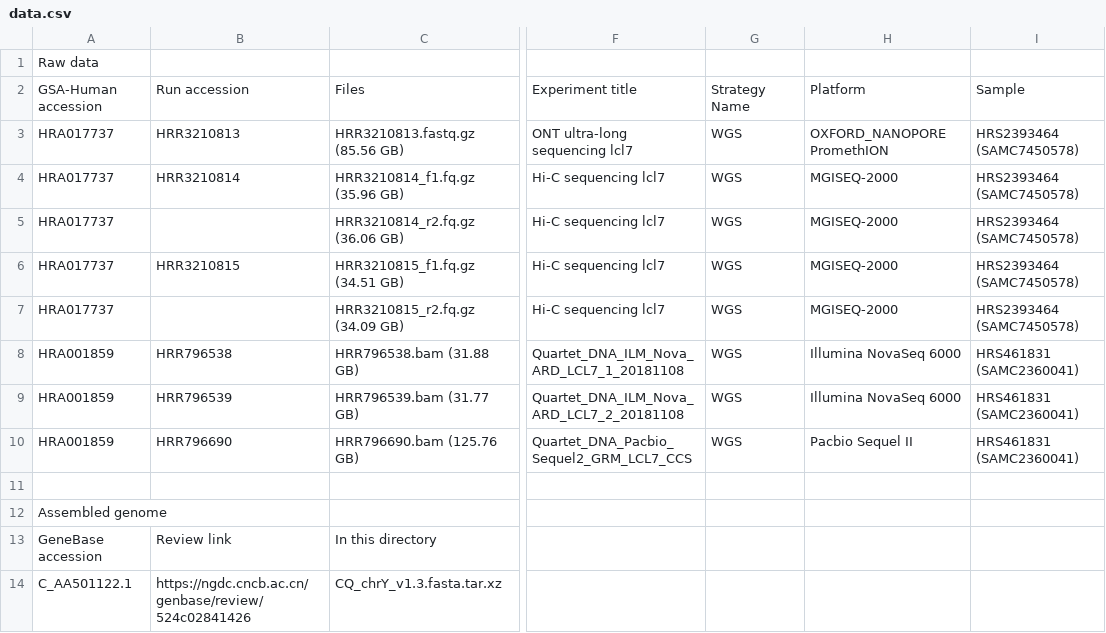
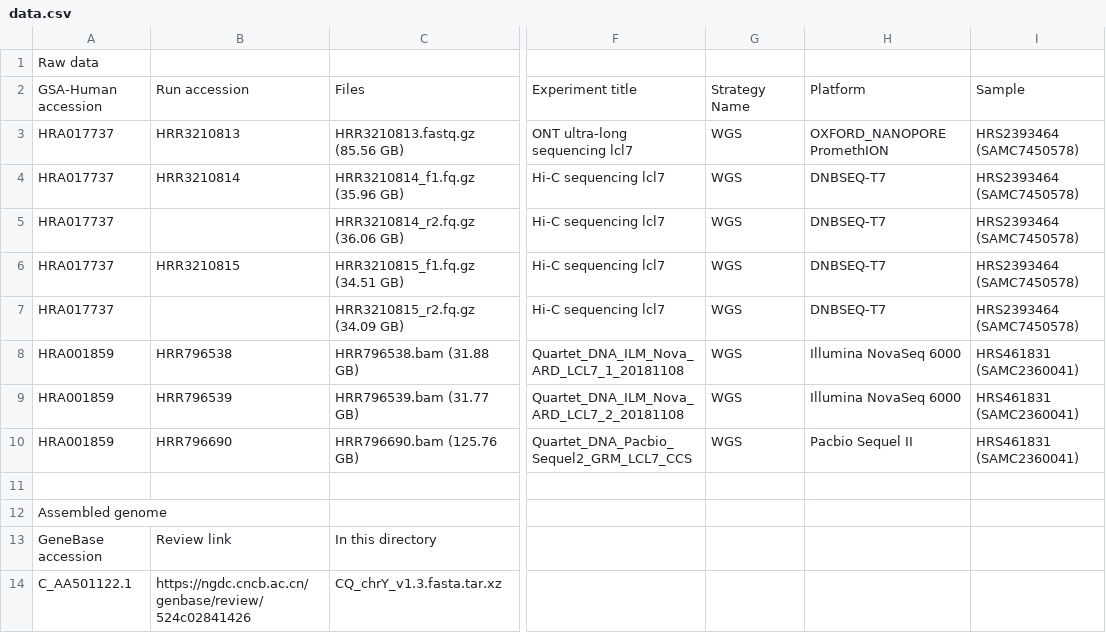
Before and after one commit to BoWangXJTU/CQ_chrY, a CSV file: 00_data_info/data.csv, drawn as a sheet; only a part is shown, gaps mark what is left out; the diff names each change by its address in the sheet, - before the commit and + after, or states it on an @@ line.

Commit message:
update

```diff
--- a/00_data_info/data.csv
+++ b/00_data_info/data.csv
-H4:H7: MGISEQ-2000
+H4:H7: DNBSEQ-T7
```
